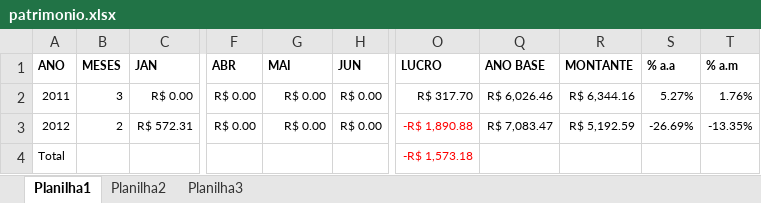
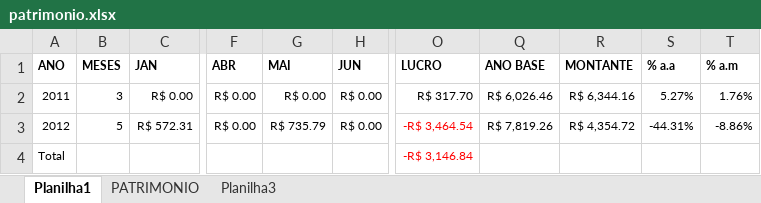
Before and after one commit to bengelbert/ifsc, an Excel workbook: stocks/patrimonio.xlsx, sheet Planilha1, drawn as a sheet; only a part is shown, gaps mark what is left out; values as stored, in another font and other column widths than the file's, no borders; table styles not drawn; the diff names each change by its address in the sheet, - before the commit and + after, or states it on an @@ line.

```diff
--- a/stocks/patrimonio.xlsx (sheet Planilha1)
+++ b/stocks/patrimonio.xlsx (sheet Planilha1)
-sheet tab: Planilha2
+sheet tab: PATRIMONIO
-B3 (MESES): 2
+B3 (MESES): 5
-G3 (MAI): R$ 0.00
+G3 (MAI): R$ 735.79
-O3 (LUCRO): -R$ 1,890.88
+O3 (LUCRO): -R$ 3,464.54
-Q3 (ANO BASE): R$ 7,083.47
+Q3 (ANO BASE): R$ 7,819.26
-R3 (MONTANTE): R$ 5,192.59
+R3 (MONTANTE): R$ 4,354.72
-S3 (% a.a): -26.69%
+S3 (% a.a): -44.31%
-T3 (% a.m): -13.35%
+T3 (% a.m): -8.86%
-O4 (LUCRO): -R$ 1,573.18
+O4 (LUCRO): -R$ 3,146.84
```
Also changed, not shown: sheet PATRIMONIO, hidden cells, stocks/gama.xlsx, stocks/nc_xpi_opcoes.xlsx, 1 other file.
